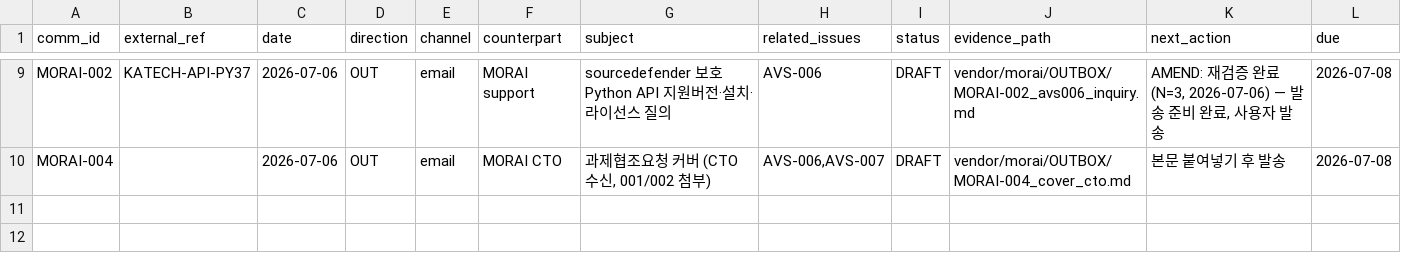
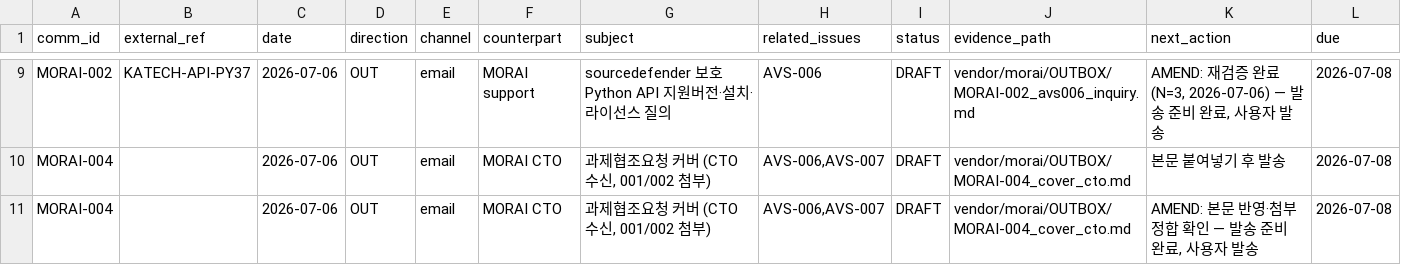
Before and after one commit to hjjung-katech/avstack-control, a TSV file: records/vendor_comms.tsv, drawn as a sheet; only a part is shown, gaps mark what is left out.

```diff
--- a/records/vendor_comms.tsv
+++ b/records/vendor_comms.tsv
@@ -10 +10,2 @@ MORAI-002	KATECH-API-PY37	2026-07-06	OUT	email	MORAI support	sourcedefender 보
 MORAI-004		2026-07-06	OUT	email	MORAI CTO	과제협조요청 커버 (CTO 수신, 001/002 첨부)	AVS-006,AVS-007	DRAFT	vendor/morai/OUTBOX/MORAI-004_cover_cto.md	본문 붙여넣기 후 발송	2026-07-08
+MORAI-004		2026-07-06	OUT	email	MORAI CTO	과제협조요청 커버 (CTO 수신, 001/002 첨부)	AVS-006,AVS-007	DRAFT	vendor/morai/OUTBOX/MORAI-004_cover_cto.md	AMEND: 본문 반영·첨부 정합 확인 — 발송 준비 완료, 사용자 발송	2026-07-08
```
Also changed, not shown: 2 other files.
